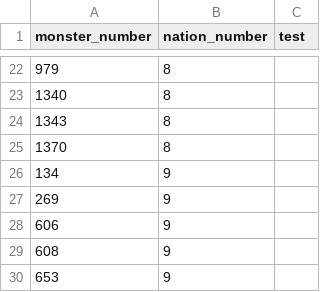
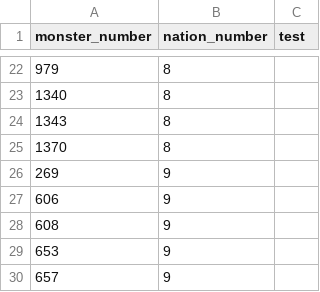
Before and after one commit to larzm42/dom4editor, a CSV file: inspector/gamedata/pretender_types_by_nation.csv, drawn as a sheet; only a part is shown, gaps mark what is left out; the shorter side is filled out with more unchanged rows; the diff names each change by its address in the sheet, - before the commit and + after, or states it on an @@ line.

Commit message:
Fix for pretender lists.

```diff
--- a/inspector/gamedata/pretender_types_by_nation.csv
+++ b/inspector/gamedata/pretender_types_by_nation.csv
-row 26: 134 | 9
```
Also changed, not shown: 1 other file.
